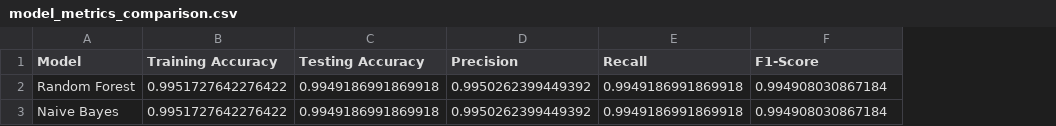
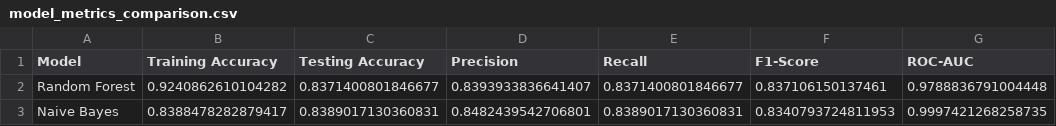
Before and after one commit to caydincleland/ENGG680_2025_Fall_group8Fork, a CSV file: Project/model_metrics_comparison.csv, drawn as a sheet; the diff names each change by its address in the sheet, - before the commit and + after, or states it on an @@ line.

Commit message:
Add model comparison with all visualizations and metrics (excluding large dataset and model files)

```diff
--- a/Project/model_metrics_comparison.csv
+++ b/Project/model_metrics_comparison.csv
+column G (ROC-AUC), rows 2-3: 0.9788836791004448 | 0.9997421268258735
-B2 (Training Accuracy): 0.9951727642276422
+B2 (Training Accuracy): 0.9240862610104282
-C2 (Testing Accuracy): 0.9949186991869918
+C2 (Testing Accuracy): 0.8371400801846677
-D2 (Precision): 0.9950262399449392
+D2 (Precision): 0.8393933836641407
-E2 (Recall): 0.9949186991869918
+E2 (Recall): 0.8371400801846677
-F2 (F1-Score): 0.994908030867184
+F2 (F1-Score): 0.837106150137461
-B3 (Training Accuracy): 0.9951727642276422
+B3 (Training Accuracy): 0.8388478282879417
-C3 (Testing Accuracy): 0.9949186991869918
+C3 (Testing Accuracy): 0.8389017130360831
-D3 (Precision): 0.9950262399449392
+D3 (Precision): 0.8482439542706801
-E3 (Recall): 0.9949186991869918
+E3 (Recall): 0.8389017130360831
-F3 (F1-Score): 0.994908030867184
+F3 (F1-Score): 0.8340793724811953
```
Also changed, not shown: Project/medications.csv, 24 other files.
